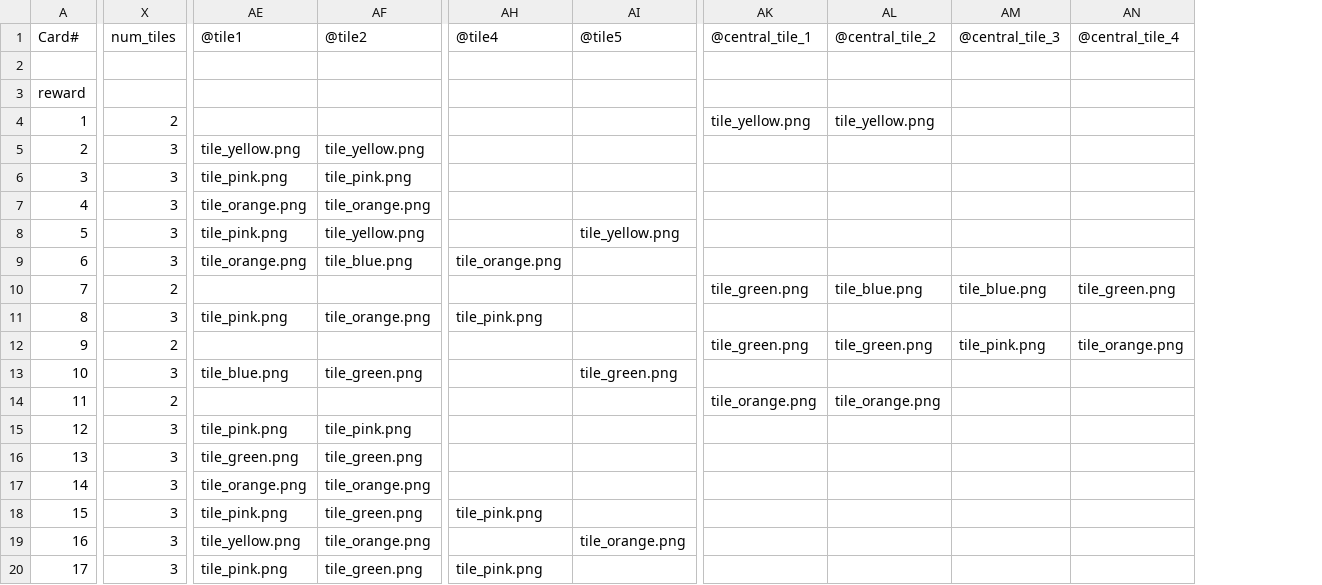
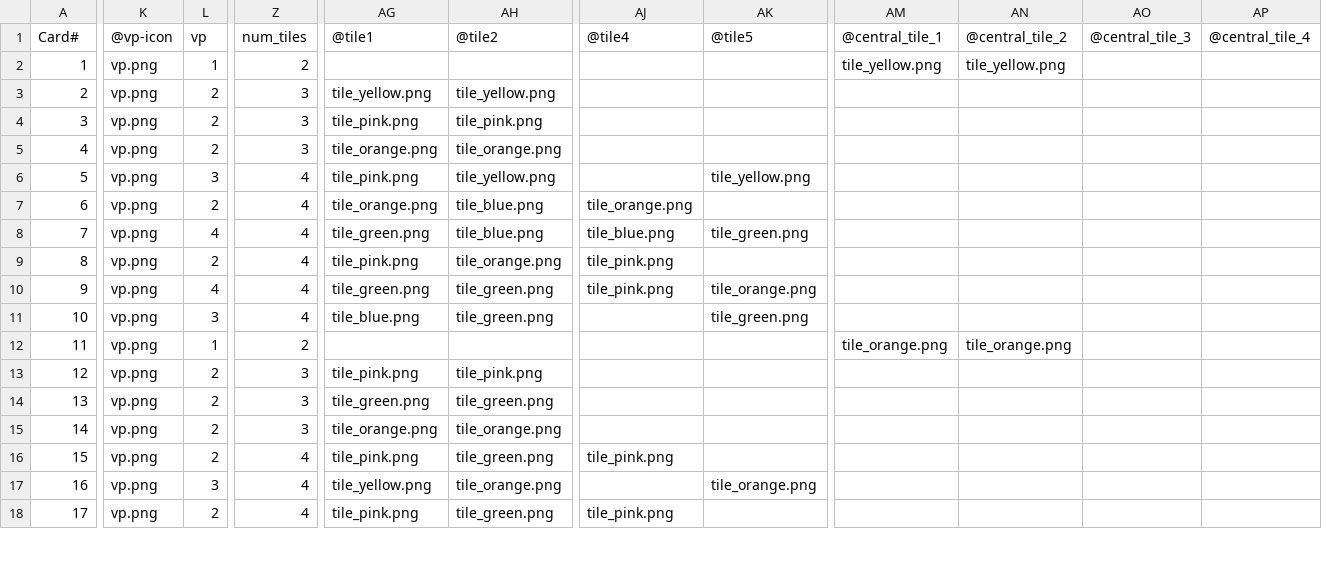
Before and after one commit to wombatgamefactory/fancy-that-game, a CSV file: reward_cards.csv, drawn as a sheet; only a part is shown, gaps mark what is left out; removed rows and columns are numbered as before the commit, all else as after; rows hold the shown columns only; the diff covers the shown part only; the diff names each change by its address in the sheet, - before the commit and + after, or states it on an @@ line.

```diff
--- a/reward_cards.csv
+++ b/reward_cards.csv
+column K, rows 1-18: @vp-icon | vp.png | vp.png | vp.png | vp.png | vp.png | vp.png | vp.png | vp.png | vp.png | vp.png | vp.png | vp.png | vp.png | vp.png | vp.png | vp.png | vp.png
+column L, rows 1-18: vp | 1 | 2 | 2 | 2 | 3 | 2 | 4 | 2 | 4 | 3 | 1 | 2 | 2 | 2 | 2 | 3 | 2
-column AM, row 1: @central_tile_3; rows 10-12: tile_blue.png |  | tile_pink.png
-column AN, row 1: @central_tile_4; rows 10-12: tile_green.png |  | tile_orange.png
+column AO, row 1: @central_tile_3
+column AP, row 1: @central_tile_4
-row 2: (empty)
-row 3: reward
-Z6:Z7: 3
+Z6:Z7: 4
-Z8: 2
+Z8: 4
-AG8: (empty)
+AG8: tile_green.png
-AH8: (empty)
+AH8: tile_blue.png
-AJ8: (empty)
+AJ8: tile_blue.png
-AK8: (empty)
+AK8: tile_green.png
-AM8: tile_green.png
+AM8: (empty)
-AN8: tile_blue.png
+AN8: (empty)
-Z9: 3
+Z9: 4
-Z10: 2
+Z10: 4
-AG10: (empty)
+AG10: tile_green.png
-AH10: (empty)
+AH10: tile_green.png
-AJ10: (empty)
+AJ10: tile_pink.png
-AK10: (empty)
+AK10: tile_orange.png
-AM10: tile_green.png
+AM10: (empty)
-AN10: tile_green.png
+AN10: (empty)
-Z11: 3
+Z11: 4
-Z16:Z18: 3
+Z16:Z18: 4
```
Also changed, not shown: 69 edited cells elsewhere in this file, 31 other files.
